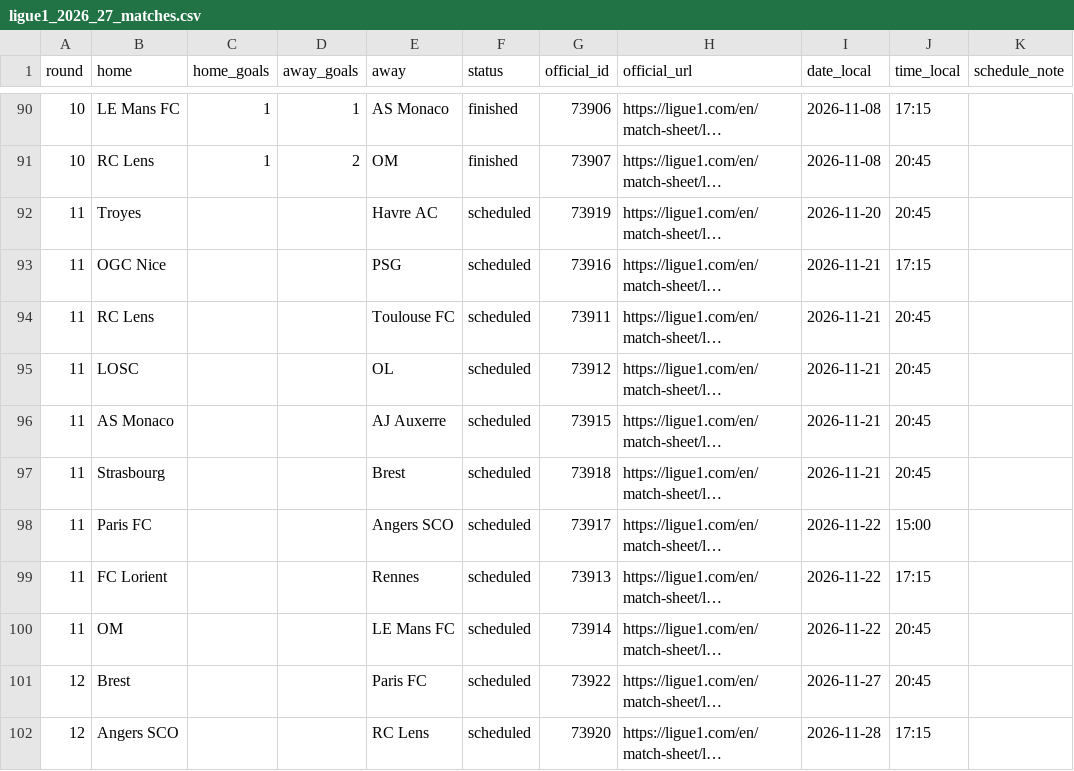
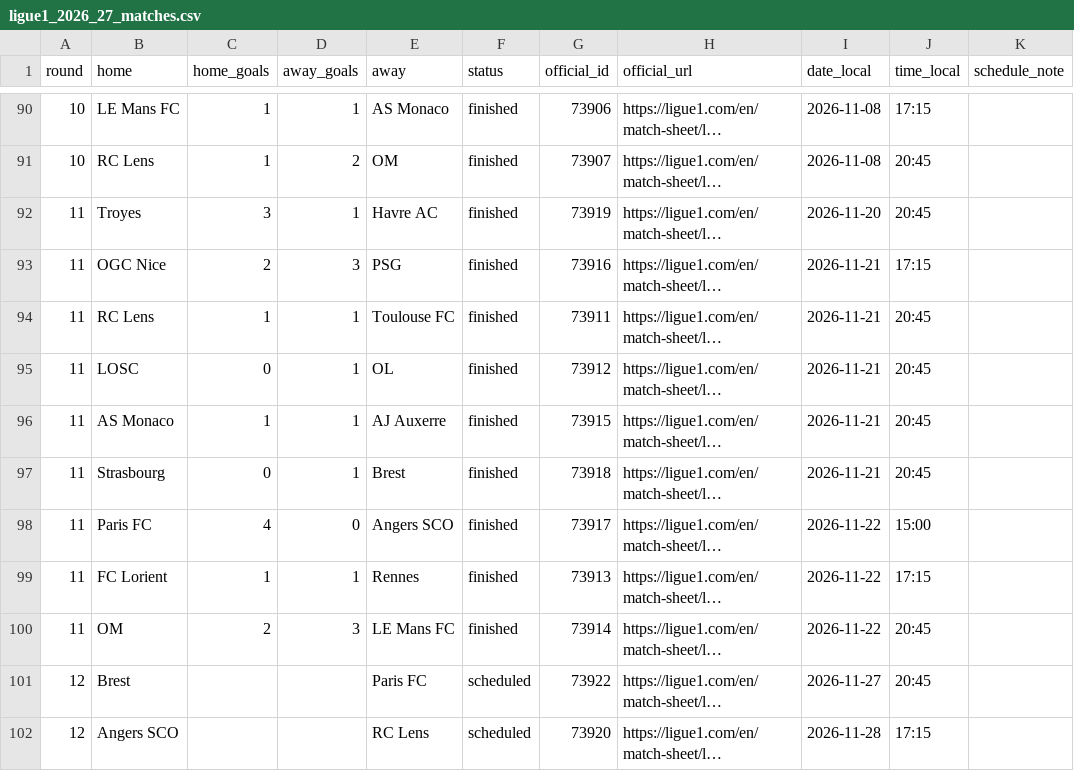
Before and after one commit to wildsonfranciscosilva1986-coder/din-mercado-ligue1-2026-27, a CSV file: ligue1_2026_27_matches.csv, drawn as a sheet; only a part is shown, gaps mark what is left out; long unchanged cells end in …; the diff names each change by its address in the sheet, - before the commit and + after, or states it on an @@ line.

```diff
--- a/ligue1_2026_27_matches.csv
+++ b/ligue1_2026_27_matches.csv
-C92 (home_goals): (empty)
+C92 (home_goals): 3
-D92 (away_goals): (empty)
+D92 (away_goals): 1
-F92:F100 (status): scheduled
+F92:F100 (status): finished
-C93 (home_goals): (empty)
+C93 (home_goals): 2
-D93 (away_goals): (empty)
+D93 (away_goals): 3
-C94 (home_goals): (empty)
+C94 (home_goals): 1
-D94:D97 (away_goals): (empty)
+D94:D97 (away_goals): 1
-C95 (home_goals): (empty)
+C95 (home_goals): 0
-C96 (home_goals): (empty)
+C96 (home_goals): 1
-C97 (home_goals): (empty)
+C97 (home_goals): 0
-C98 (home_goals): (empty)
+C98 (home_goals): 4
-D98 (away_goals): (empty)
+D98 (away_goals): 0
-C99 (home_goals): (empty)
+C99 (home_goals): 1
-D99 (away_goals): (empty)
+D99 (away_goals): 1
-C100 (home_goals): (empty)
+C100 (home_goals): 2
-D100 (away_goals): (empty)
+D100 (away_goals): 3
```
Also changed, not shown: source_snapshots/espn_results_crosscheck_latest.csv, source_snapshots/espn_table_recomputed_latest.csv, 8 other files.
